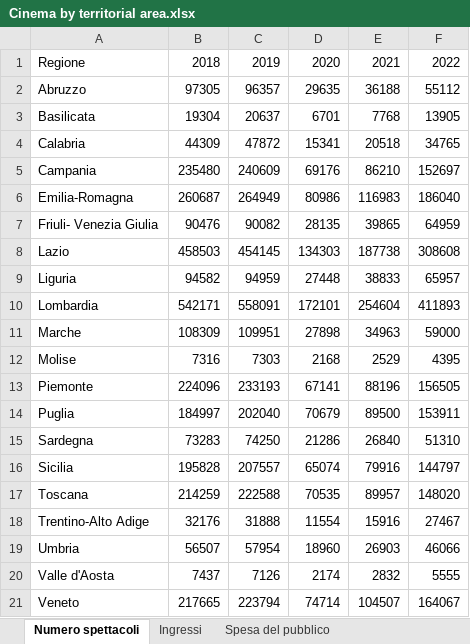
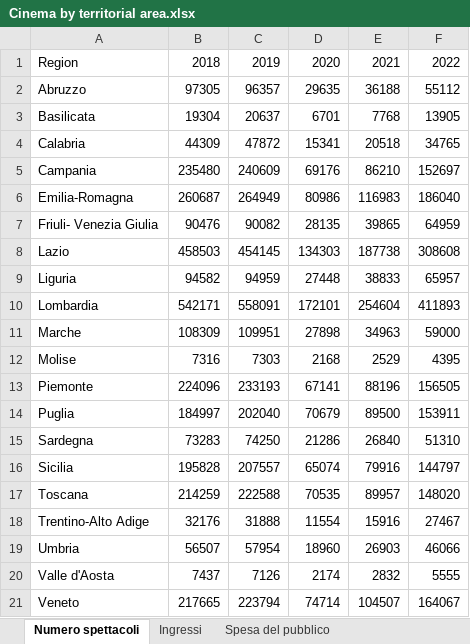
Before and after one commit to Albi1999/Starbucks_beverage_calories_prediction_models, an Excel workbook: Data/Cinema by territorial area.xlsx, sheet Numero spettacoli, drawn as a sheet; values as stored, in another font and other column widths than the file's, no borders; the diff names each change by its address in the sheet, - before the commit and + after, or states it on an @@ line.

```diff
--- a/Data/Cinema by territorial area.xlsx (sheet Numero spettacoli)
+++ b/Data/Cinema by territorial area.xlsx (sheet Numero spettacoli)
-A1: Regione
+A1: Region
```
Also changed, not shown: sheet Ingressi, sheet Spesa del pubblico, Data/National territory all sectors (macro area and region).xlsx, Data/National territory all sectors (total).xlsx, 11 other files.
